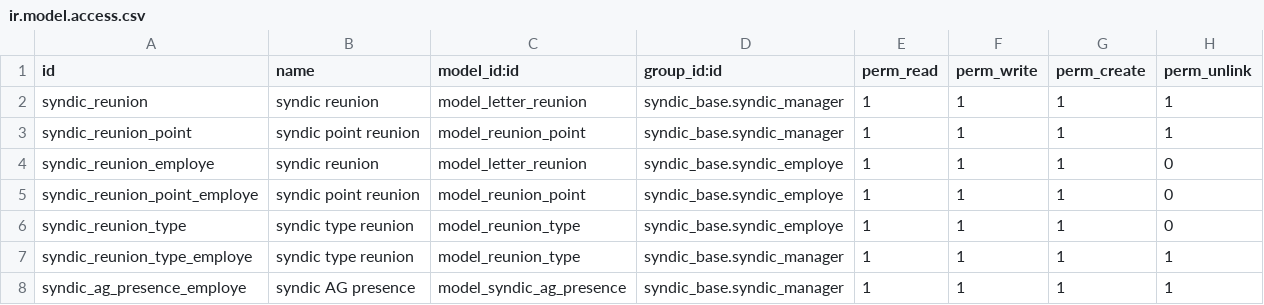
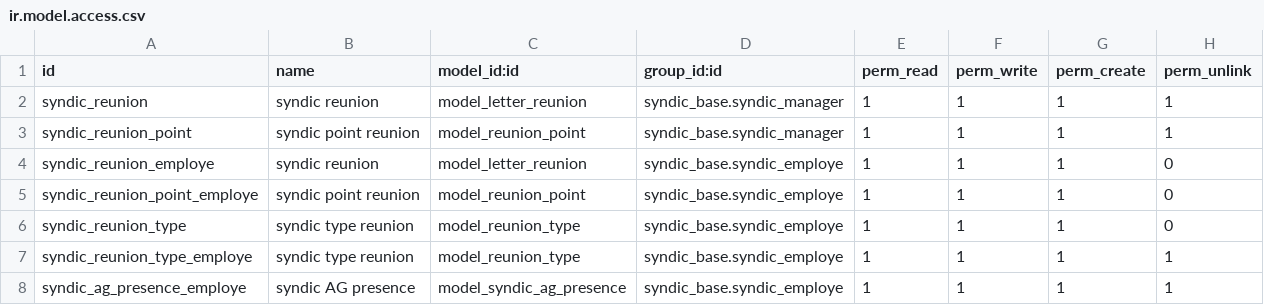
Before and after one commit to mva-odoo/syndic, a CSV file: syndic_meeting/security/ir.model.access.csv, drawn as a sheet.

Commit message:
fix

```diff
--- a/syndic_meeting/security/ir.model.access.csv
+++ b/syndic_meeting/security/ir.model.access.csv
@@ -6,3 +6,3 @@
 "syndic_reunion_type","syndic type reunion","model_reunion_type","syndic_base.syndic_employe",1,1,1,0
-"syndic_reunion_type_employe","syndic type reunion","model_reunion_type","syndic_base.syndic_manager",1,1,1,1
-"syndic_ag_presence_employe","syndic AG presence","model_syndic_ag_presence","syndic_base.syndic_manager",1,1,1,1
+"syndic_reunion_type_employe","syndic type reunion","model_reunion_type","syndic_base.syndic_employe",1,1,1,1
+"syndic_ag_presence_employe","syndic AG presence","model_syndic_ag_presence","syndic_base.syndic_employe",1,1,1,1
```
